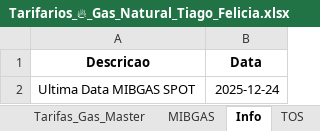
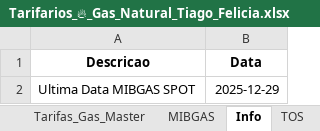
Before and after one commit to tiagofelicia/simulador-tarifarios-gas, an Excel workbook: Tarifarios_🔥_Gas_Natural_Tiago_Felicia.xlsx, sheet Info, drawn as a sheet; values as stored, in another font and other column widths than the file's, no borders; the diff names each change by its address in the sheet, - before the commit and + after, or states it on an @@ line.

```diff
--- a/Tarifarios_🔥_Gas_Natural_Tiago_Felicia.xlsx (sheet Info)
+++ b/Tarifarios_🔥_Gas_Natural_Tiago_Felicia.xlsx (sheet Info)
-B2 (Data): 2025-12-24
+B2 (Data): 2025-12-29
```
Also changed, not shown: sheet MIBGAS.
